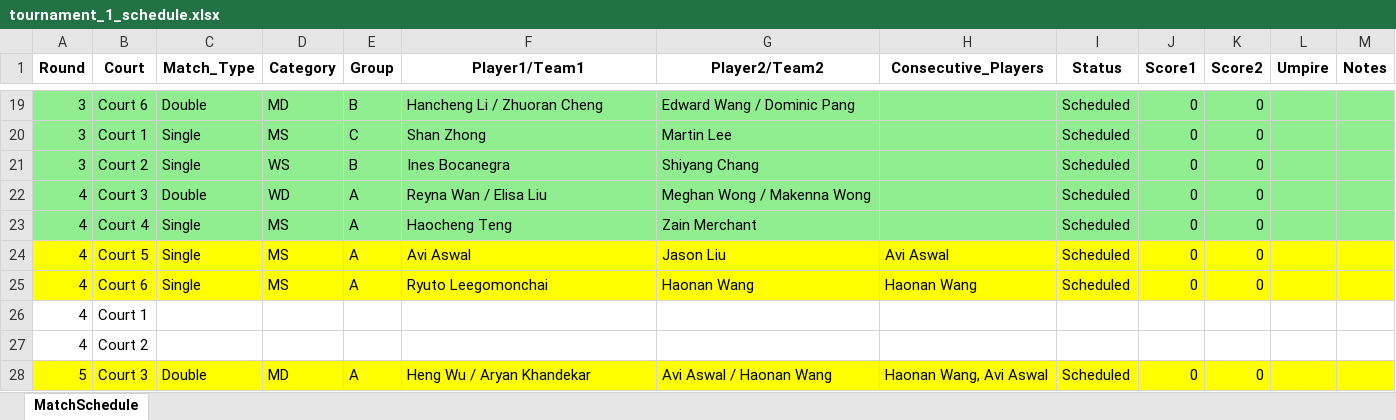
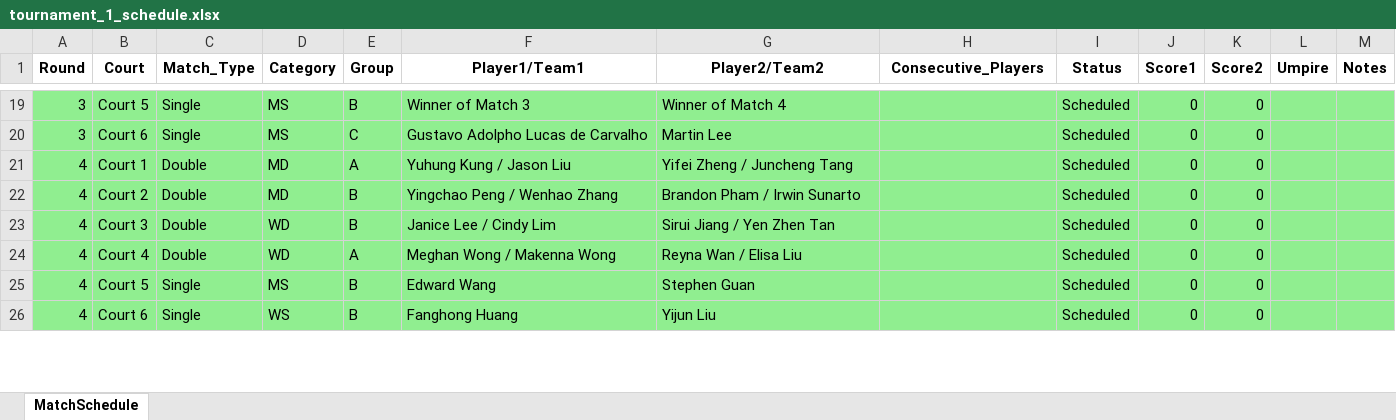
Before and after one commit to alex1792/Scoreboard, an Excel workbook: instance/tournament_1_schedule.xlsx, sheet MatchSchedule, drawn as a sheet; only a part is shown, gaps mark what is left out; values as stored, in another font and other column widths than the file's, no borders; removed rows and columns are numbered as before the commit, all else as after; the diff covers the shown part only; the diff names each change by its address in the sheet, - before the commit and + after, or states it on an @@ line.

Commit message:
2025/07/16 First Commit
### 2025/07/16
- Fixed the upload registration errors (causing issues with the generate match function)
---

```diff
--- a/instance/tournament_1_schedule.xlsx (sheet MatchSchedule)
+++ b/instance/tournament_1_schedule.xlsx (sheet MatchSchedule)
-B19 (Court): Court 6
+B19 (Court): Court 5
-C19 (Match_Type): Double
+C19 (Match_Type): Single
-D19 (Category): MD
+D19 (Category): MS
-F19 (Player1/Team1): Hancheng Li / Zhuoran Cheng
+F19 (Player1/Team1): Winner of Match 3
-G19 (Player2/Team2): Edward Wang / Dominic Pang
+G19 (Player2/Team2): Winner of Match 4
-B20 (Court): Court 1
+B20 (Court): Court 6
-F20 (Player1/Team1): Shan Zhong
+F20 (Player1/Team1): Gustavo Adolpho Lucas de Carvalho
+row 21: 4 | Court 1 | Double | MD | A | Yuhung Kung / Jason Liu | Yifei Zheng / Juncheng Tang |  | Scheduled | 0 | 0
-A22 (Round): 3
+A22 (Round): 4
-C22 (Match_Type): Single
+C22 (Match_Type): Double
-D22 (Category): WS
+D22 (Category): MD
-F22 (Player1/Team1): Ines Bocanegra
+F22 (Player1/Team1): Yingchao Peng / Wenhao Zhang
-G22 (Player2/Team2): Shiyang Chang
+G22 (Player2/Team2): Brandon Pham / Irwin Sunarto
-E23 (Group): A
+E23 (Group): B
-F23 (Player1/Team1): Reyna Wan / Elisa Liu
+F23 (Player1/Team1): Janice Lee / Cindy Lim
-G23 (Player2/Team2): Meghan Wong / Makenna Wong
+G23 (Player2/Team2): Sirui Jiang / Yen Zhen Tan
-C24 (Match_Type): Single
+C24 (Match_Type): Double
-D24 (Category): MS
+D24 (Category): WD
-F24 (Player1/Team1): Haocheng Teng
+F24 (Player1/Team1): Meghan Wong / Makenna Wong
-G24 (Player2/Team2): Zain Merchant
+G24 (Player2/Team2): Reyna Wan / Elisa Liu
-A25:M26 fill: #FFFF00
+A25:M26 fill: #90EE90
-E25:E26 (Group): A
+E25:E26 (Group): B
-F25 (Player1/Team1): Avi Aswal
+F25 (Player1/Team1): Edward Wang
-G25 (Player2/Team2): Jason Liu
+G25 (Player2/Team2): Stephen Guan
-H25 (Consecutive_Players): Avi Aswal
+H25 (Consecutive_Players): (empty)
-D26 (Category): MS
+D26 (Category): WS
-F26 (Player1/Team1): Ryuto Leegomonchai
+F26 (Player1/Team1): Fanghong Huang
-G26 (Player2/Team2): Haonan Wang
+G26 (Player2/Team2): Yijun Liu
-H26 (Consecutive_Players): Haonan Wang
+H26 (Consecutive_Players): (empty)
-row 26: 4 | Court 1
-row 27: 4 | Court 2
-row 28: 5 | Court 3 | Double | MD | A | Heng Wu / Aryan Khandekar | Avi Aswal / Haonan Wang | Haonan Wang, Avi Aswal | Scheduled | 0 | 0
```
Also changed, not shown: 17 added rows, 20 removed rows, 119 edited cells and cell formats elsewhere in this sheet, 15 other files.
